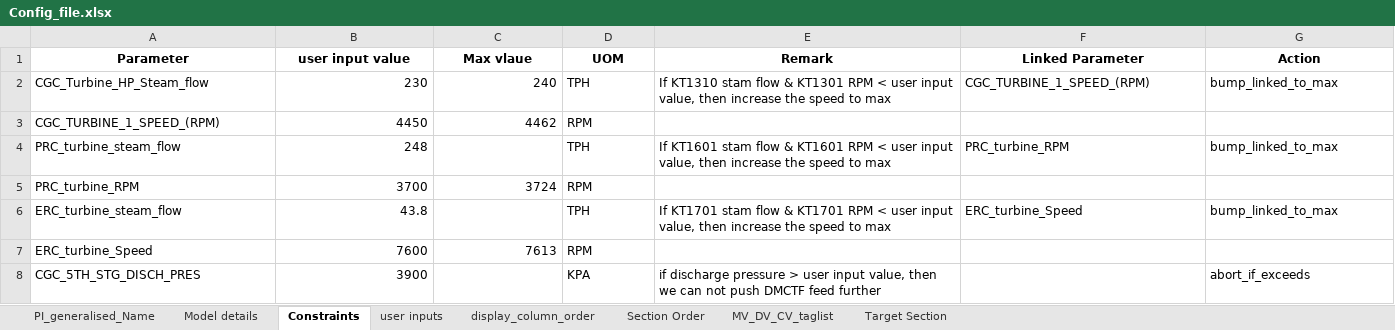
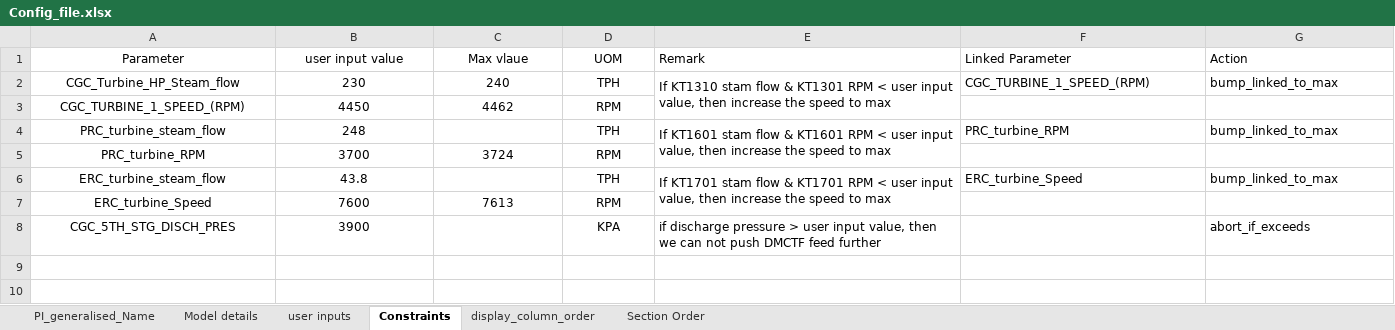
Before and after one commit to Ankur-Yadav09/SoftSensor-Intelligence-Platform, an Excel workbook: Data/Config_file.xlsx, sheet Constraints, drawn as a sheet; values as stored, in another font and other column widths than the file's, no borders; the diff names each change by its address in the sheet, - before the commit and + after, or states it on an @@ line.

```diff
--- a/Data/Config_file.xlsx (sheet Constraints)
+++ b/Data/Config_file.xlsx (sheet Constraints)
-sheet tab: MV_DV_CV_taglist
-sheet tab: Target Section
@@ sheet tab order changed: PI_generalised_Name | Model details | user inputs | Constraints | display_column_order | Section Order @@
-A1:G1 bold: on
+A1:G1 bold: off
-E1:G1 alignment: center
+E1:G1 alignment: left
-A2:A8 alignment: left
+A2:A8 alignment: center
-B2:C3 alignment: right
+B2:C3 alignment: center
-D2:D8 alignment: left
+D2:D8 alignment: center
+E2:E3 merged
-B4 alignment: right
+B4 alignment: center
+E4:E5 merged
-B5:C5 alignment: right
+B5:C5 alignment: center
-B6 alignment: right
+B6 alignment: center
+E6:E7 merged
-B7:C7 alignment: right
+B7:C7 alignment: center
-B8 alignment: right
+B8 alignment: center
```
Also changed, not shown: sheet PI_generalised_Name, sheet Model details, sheet user inputs, sheet display_column_order, sheet Section Order, 16 other files.
